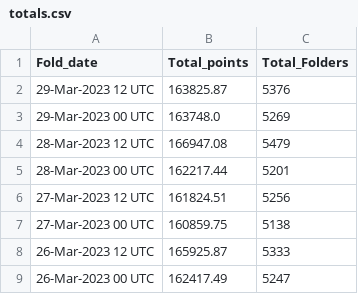
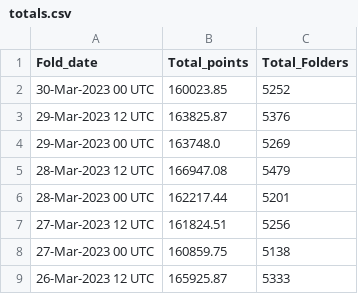
Before and after one commit to malkaroy-vrrp/bananocalculator, a CSV file: scrapes/totals.csv, drawn as a sheet; only a part is shown; the shorter side is filled out with more unchanged rows.

Commit message:
Scrape

```diff
--- a/scrapes/totals.csv
+++ b/scrapes/totals.csv
@@ -1,2 +1,3 @@
 Fold_date,Total_points,Total_Folders
+30-Mar-2023 00 UTC,160023.85,5252
 29-Mar-2023 12 UTC,163825.87,5376
```
Also changed, not shown: 1 other file.
